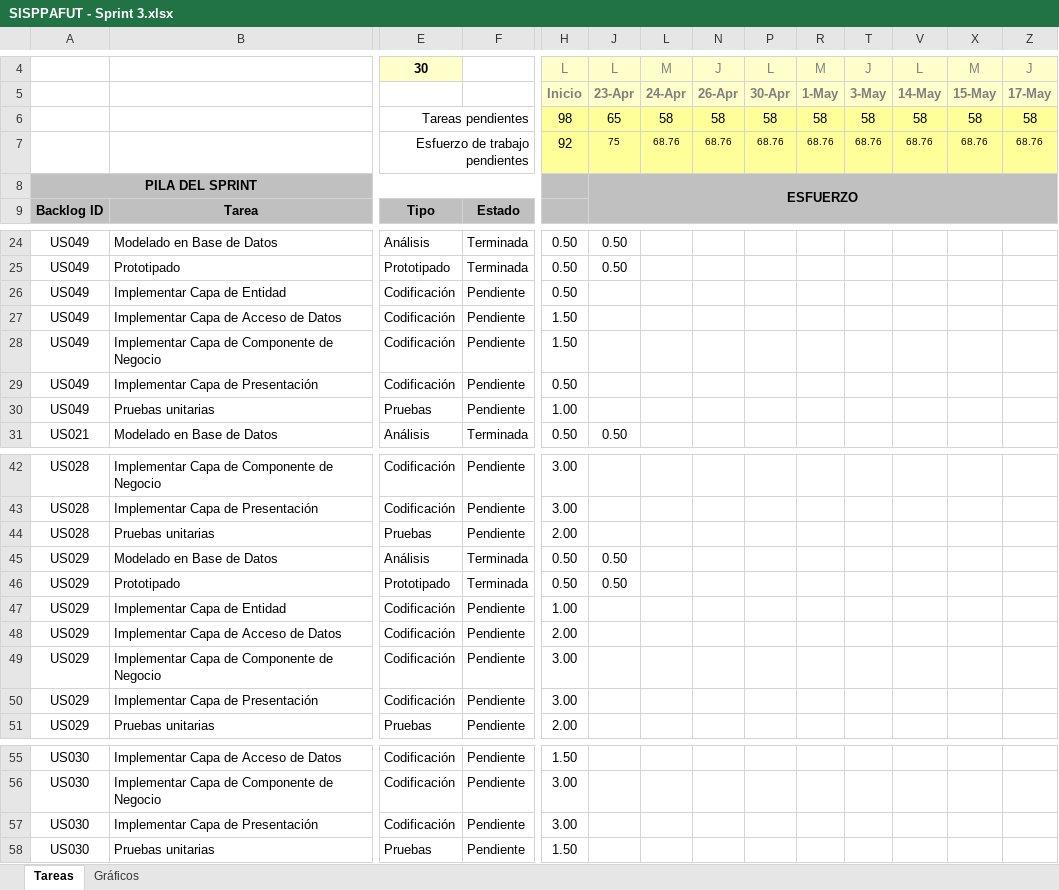
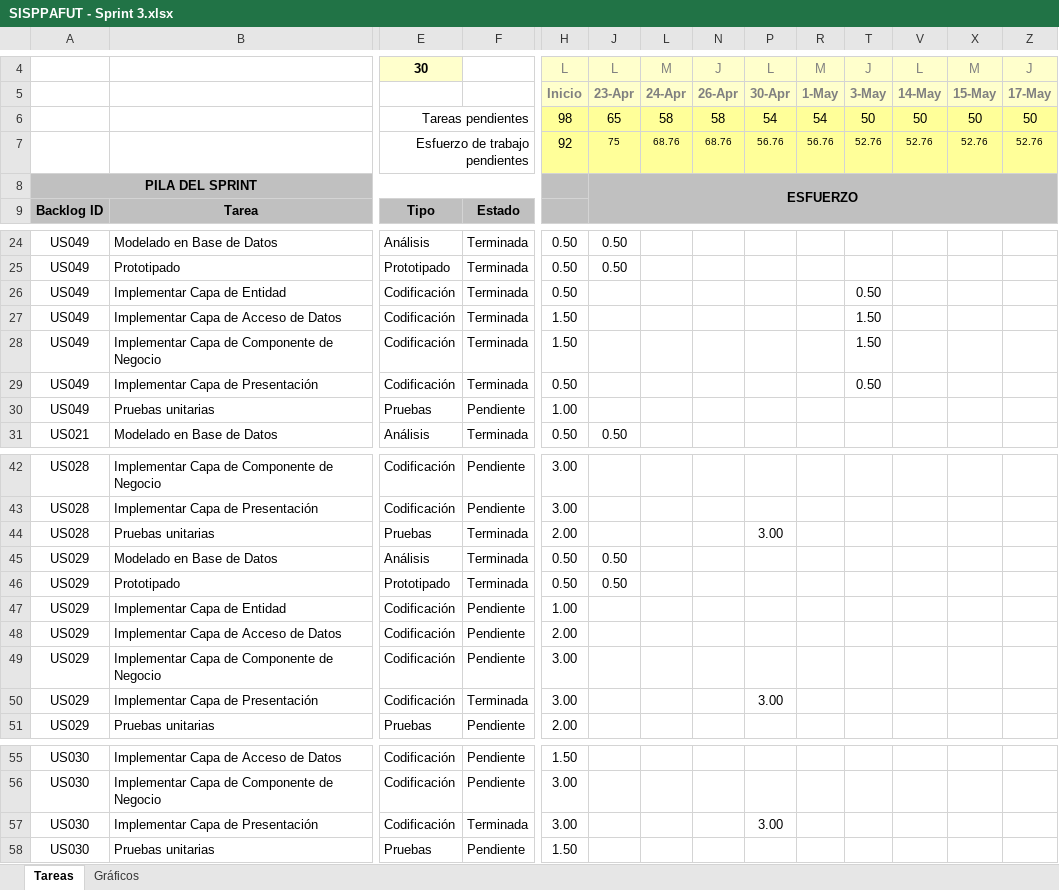
Before and after one commit to lokocharry/sisppafut, an Excel workbook: Documentos/SISPPAFUT - Sprint 3.xlsx, sheet Tareas, drawn as a sheet; only a part is shown, gaps mark what is left out; values as stored, in another font and other column widths than the file's, no borders; conditional formats not drawn; removed rows and columns are numbered as before the commit, all else as after; rows hold the shown columns only; the diff covers the shown part only; the diff names each change by its address in the sheet, - before the commit and + after, or states it on an @@ line.

```diff
--- a/Documentos/SISPPAFUT - Sprint 3.xlsx (sheet Tareas)
+++ b/Documentos/SISPPAFUT - Sprint 3.xlsx (sheet Tareas)
-row 6:  |  | Tareas pendientes |  | 98 | 65 | 58 | 58 | 58 | 58 | 58 | 58 | 58 | 58
-row 7:  |  | Esfuerzo de trabajo pendientes |  | 92 | 75 | 68.76 | 68.76 | 68.76 | 68.76 | 68.76 | 68.76 | 68.76 | 68.76
+row 6:  |  | Tareas pendientes |  | 98 | 65 | 58 | 58 | 54 | 54 | 50 | 50 | 50 | 50
+row 7:  |  | Esfuerzo de trabajo pendientes |  | 92 | 75 | 68.76 | 68.76 | 56.76 | 56.76 | 52.76 | 52.76 | 52.76 | 52.76
-F26:F29: Pendiente
+F26:F29: Terminada
-T26: (empty)
+T26: 0.50
-T27:T28: (empty)
+T27:T28: 1.50
-T29: (empty)
+T29: 0.50
-F44: Pendiente
+F44: Terminada
-P44: (empty)
+P44: 3.00
-F50: Pendiente
+F50: Terminada
-P50: (empty)
+P50: 3.00
-F57: Pendiente
+F57: Terminada
-P57: (empty)
+P57: 3.00
```
Also changed, not shown: 2 edited cells elsewhere in this sheet, sheet Gráficos, hidden cells, charts or pictures, 36 other files.
